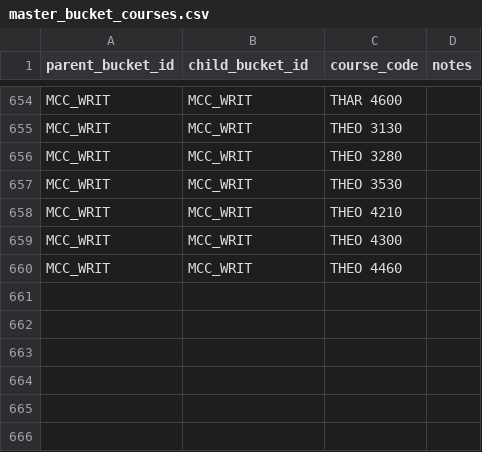
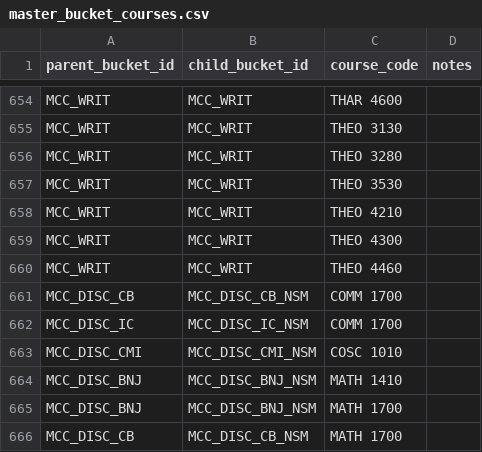
Before and after one commit to markiengo/marqbot, a CSV file: data/master_bucket_courses.csv, drawn as a sheet; only a part is shown, gaps mark what is left out; the diff names each change by its address in the sheet, - before the commit and + after, or states it on an @@ line.

```diff
--- a/data/master_bucket_courses.csv
+++ b/data/master_bucket_courses.csv
+row 661: MCC_DISC_CB | MCC_DISC_CB_NSM | COMM 1700
+row 662: MCC_DISC_IC | MCC_DISC_IC_NSM | COMM 1700
+row 663: MCC_DISC_CMI | MCC_DISC_CMI_NSM | COSC 1010
+row 664: MCC_DISC_BNJ | MCC_DISC_BNJ_NSM | MATH 1410
+row 665: MCC_DISC_BNJ | MCC_DISC_BNJ_NSM | MATH 1700
+row 666: MCC_DISC_CB | MCC_DISC_CB_NSM | MATH 1700
```
Also changed, not shown: data/course_offerings.csv, data/course_prereqs.csv, 27 other files.
